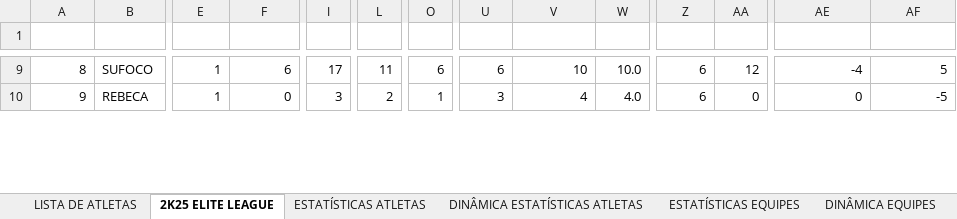
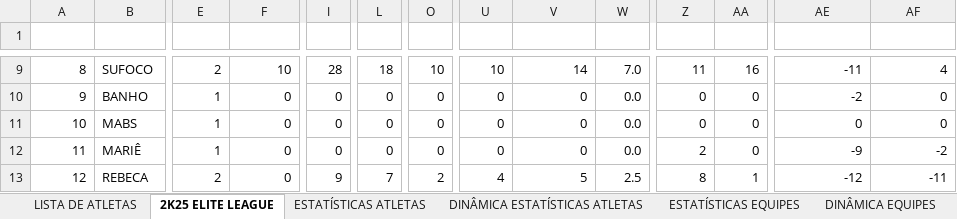
Before and after one commit to otavio-fer/EliteLeague-Dashboard, an Excel workbook: W ELITE LEAGUE ESTATÍSTICAS.xlsx, sheet 2K25 ELITE LEAGUE, drawn as a sheet; only a part is shown, gaps mark what is left out; values as stored, in another font and other column widths than the file's, no borders; charts and pictures and table styles not drawn; addresses are those after the commit; rows hold the shown columns only; the diff covers the shown part only; the diff names each change by its address in the sheet, - before the commit and + after, or states it on an @@ line.

```diff
--- a/W ELITE LEAGUE ESTATÍSTICAS.xlsx (sheet 2K25 ELITE LEAGUE)
+++ b/W ELITE LEAGUE ESTATÍSTICAS.xlsx (sheet 2K25 ELITE LEAGUE)
-E9 (JOGOS): 1
+E9 (JOGOS): 2
-F9 (PONTOS): 6
+F9 (PONTOS): 10
-I9 (FGA): 17
+I9 (FGA): 28
-L9 (2PA): 11
+L9 (2PA): 18
-O9 (3PA): 6
+O9 (3PA): 10
-U9 (REB D): 6
+U9 (REB D): 10
-V9 (TOTAL REB): 10
+V9 (TOTAL REB): 14
-W9 (# RPG): 10.0
+W9 (# RPG): 7.0
-Z9 (ERROS): 6
+Z9 (ERROS): 11
-AA9 (ROUB): 12
+AA9 (ROUB): 16
-AE9 (PLUS/MINUS): -4
+AE9 (PLUS/MINUS): -11
-AF9 (EFICIÊNCIA): 5
+AF9 (EFICIÊNCIA): 4
+row 10: 9 | BANHO | 1 | 0 | 0 | 0 | 0 | 0 | 0 | 0.0 | 0 | 0 | -2 | 0
+row 11: 10 | MABS | 1 | 0 | 0 | 0 | 0 | 0 | 0 | 0.0 | 0 | 0 | 0 | 0
+row 12: 11 | MARIÊ | 1 | 0 | 0 | 0 | 0 | 0 | 0 | 0.0 | 2 | 0 | -9 | -2
@@ column A (CÉLULA) renumbered between rows 13 and 23 @@
-E13 (JOGOS): 1
+E13 (JOGOS): 2
-I13 (FGA): 3
+I13 (FGA): 9
-L13 (2PA): 2
+L13 (2PA): 7
-O13 (3PA): 1
+O13 (3PA): 2
-U13 (REB D): 3
+U13 (REB D): 4
-V13 (TOTAL REB): 4
+V13 (TOTAL REB): 5
-W13 (# RPG): 4.0
+W13 (# RPG): 2.5
-Z13 (ERROS): 6
+Z13 (ERROS): 8
-AA13 (ROUB): 0
+AA13 (ROUB): 1
-AE13 (PLUS/MINUS): 0
+AE13 (PLUS/MINUS): -12
-AF13 (EFICIÊNCIA): -5
+AF13 (EFICIÊNCIA): -11
```
Also changed, not shown: 14 added rows and 267 edited cells elsewhere in this sheet, sheet ESTATÍSTICAS ATLETAS, sheet FILÔ USP RP, sheet 2K25 EQUIPES ELITE LEAGUE, sheet ESTATÍSTICAS EQUIPES, sheet LUS USP RP, sheet LISTA DE ATLETAS, formulas that keep their value.
